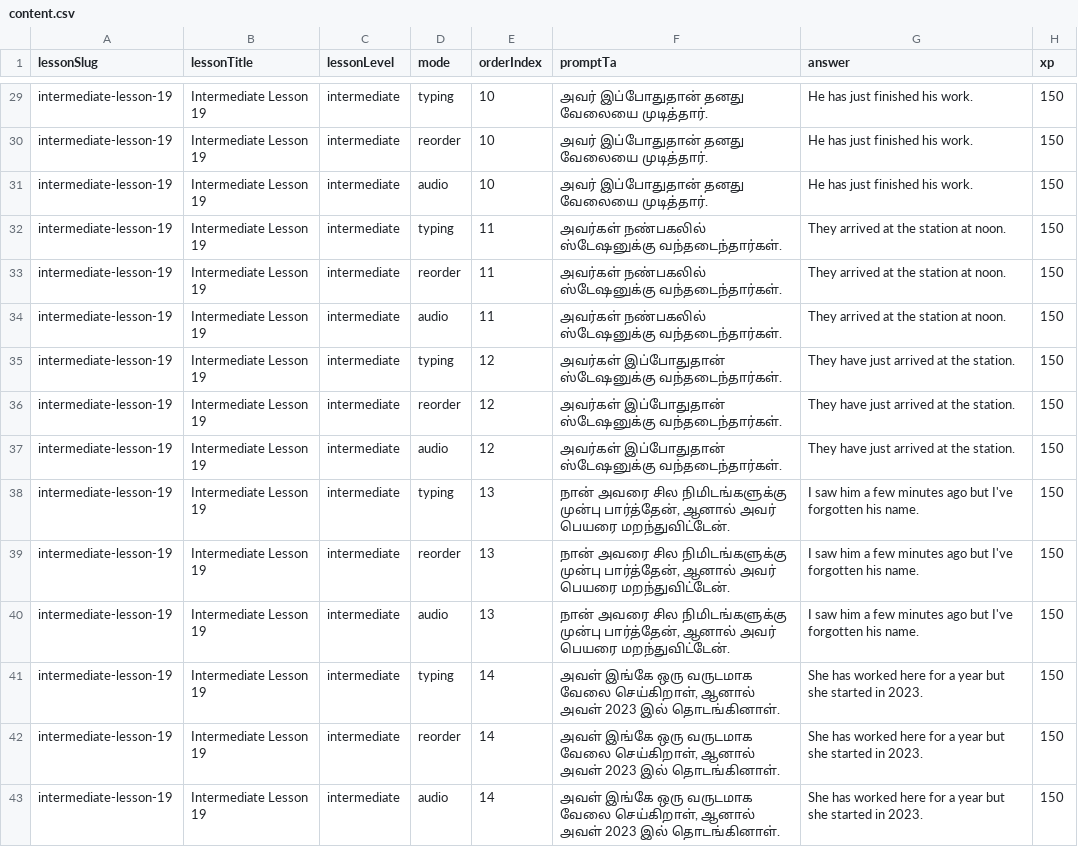
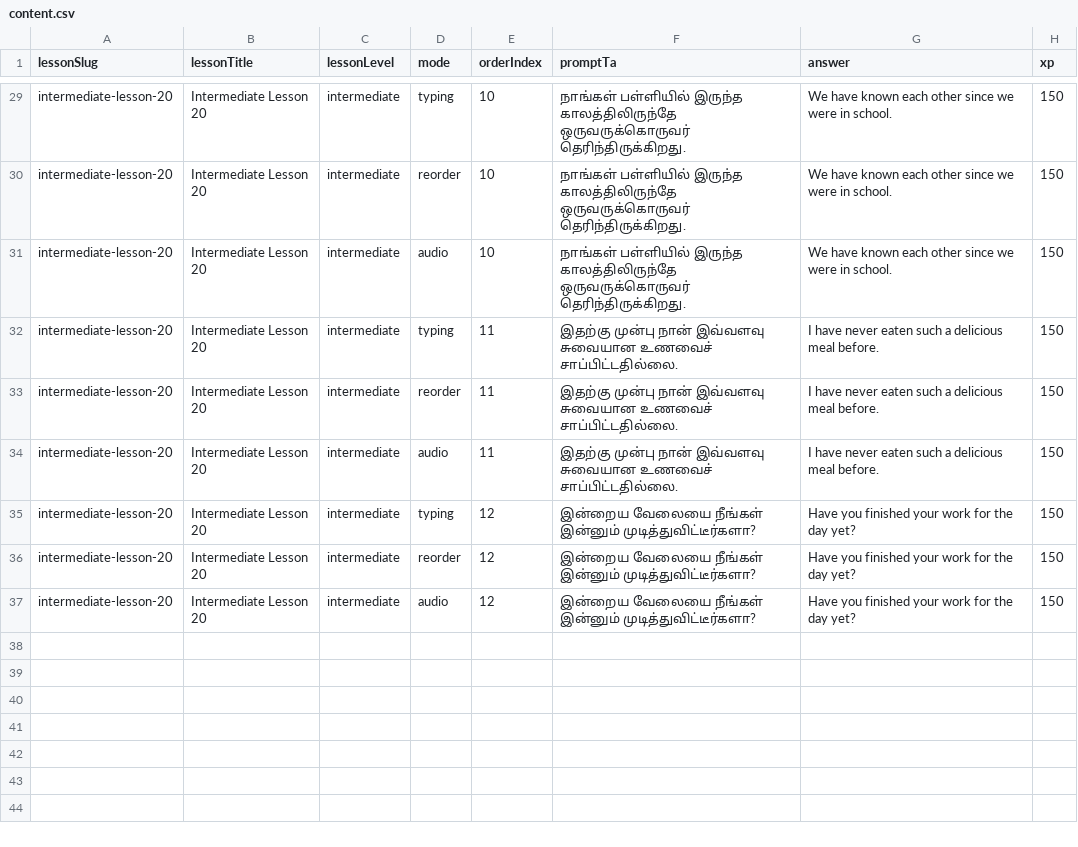
Before and after one commit to Gcoastarvi/fluencyjet-sentence-master, a CSV file: content.csv, drawn as a sheet; only a part is shown, gaps mark what is left out; the diff covers the shown part only; the diff names each change by its address in the sheet, - before the commit and + after, or states it on an @@ line.

```diff
--- a/content.csv
+++ b/content.csv
-A29:A37 (lessonSlug): intermediate-lesson-19
+A29:A37 (lessonSlug): intermediate-lesson-20
-B29:B37 (lessonTitle): Intermediate Lesson 19
+B29:B37 (lessonTitle): Intermediate Lesson 20
-F29:F31 (promptTa): அவர் இப்போதுதான் தனது வேலையை முடித்தார்.
+F29:F31 (promptTa): நாங்கள் பள்ளியில் இருந்த காலத்திலிருந்தே ஒருவருக்கொருவர் தெரிந்திருக்கிறது.
-G29:G31 (answer): He has just finished his work.
+G29:G31 (answer): We have known each other since we were in school.
-F32:F34 (promptTa): அவர்கள் நண்பகலில் ஸ்டேஷனுக்கு வந்தடைந்தார்கள்.
+F32:F34 (promptTa): இதற்கு முன்பு நான் இவ்வளவு சுவையான உணவைச் சாப்பிட்டதில்லை.
-G32:G34 (answer): They arrived at the station at noon.
+G32:G34 (answer): I have never eaten such a delicious meal before.
-F35:F37 (promptTa): அவர்கள் இப்போதுதான் ஸ்டேஷனுக்கு வந்தடைந்தார்கள்.
+F35:F37 (promptTa): இன்றைய வேலையை நீங்கள் இன்னும் முடித்துவிட்டீர்களா?
-G35:G37 (answer): They have just arrived at the station.
+G35:G37 (answer): Have you finished your work for the day yet?
-row 38: intermediate-lesson-19 | Intermediate Lesson 19 | intermediate | typing | 13 | நான் அவரை சில நிமிடங்களுக்கு முன்பு பார்த்தேன், ஆனால் அவர் பெயரை மறந்துவிட்டேன். | I saw him a few minutes ago but I've forgotten his name. | 150
-row 39: intermediate-lesson-19 | Intermediate Lesson 19 | intermediate | reorder | 13 | நான் அவரை சில நிமிடங்களுக்கு முன்பு பார்த்தேன், ஆனால் அவர் பெயரை மறந்துவிட்டேன். | I saw him a few minutes ago but I've forgotten his name. | 150
-row 40: intermediate-lesson-19 | Intermediate Lesson 19 | intermediate | audio | 13 | நான் அவரை சில நிமிடங்களுக்கு முன்பு பார்த்தேன், ஆனால் அவர் பெயரை மறந்துவிட்டேன். | I saw him a few minutes ago but I've forgotten his name. | 150
-row 41: intermediate-lesson-19 | Intermediate Lesson 19 | intermediate | typing | 14 | அவள் இங்கே ஒரு வருடமாக வேலை செய்கிறாள், ஆனால் அவள் 2023 இல் தொடங்கினாள். | She has worked here for a year but she started in 2023. | 150
-row 42: intermediate-lesson-19 | Intermediate Lesson 19 | intermediate | reorder | 14 | அவள் இங்கே ஒரு வருடமாக வேலை செய்கிறாள், ஆனால் அவள் 2023 இல் தொடங்கினாள். | She has worked here for a year but she started in 2023. | 150
-row 43: intermediate-lesson-19 | Intermediate Lesson 19 | intermediate | audio | 14 | அவள் இங்கே ஒரு வருடமாக வேலை செய்கிறாள், ஆனால் அவள் 2023 இல் தொடங்கினாள். | She has worked here for a year but she started in 2023. | 150
```
Also changed, not shown: 108 edited cells elsewhere in this file, 2 other files.
